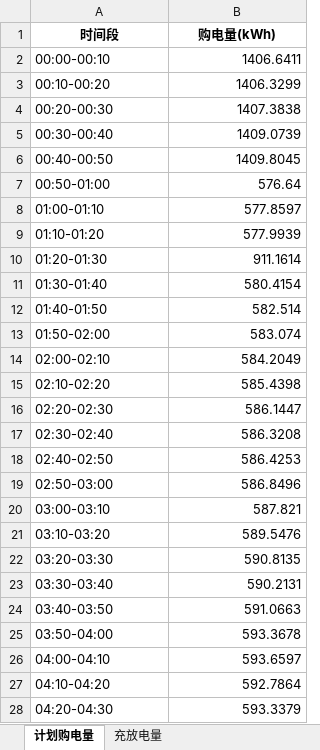
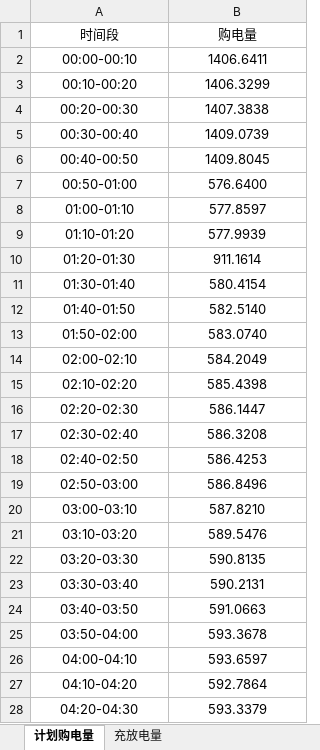
Before and after one commit to Misaka179/2026-mathModel, an Excel workbook: questions/QC/05_results/result1.xlsx, sheet 计划购电量, drawn as a sheet; only a part is shown; values as stored, in another font and other column widths than the file's, no borders; the diff covers the shown part only; the diff names each change by its address in the sheet, - before the commit and + after, or states it on an @@ line.

```diff
--- a/questions/QC/05_results/result1.xlsx (sheet 计划购电量)
+++ b/questions/QC/05_results/result1.xlsx (sheet 计划购电量)
-A1:B1 bold: on
+A1:B1 bold: off
-B1: 购电量(kWh)
+B1: 购电量
-A2:A28 alignment: left
+A2:A28 alignment: center
-B2:B28 alignment: right
+B2:B28 alignment: center
-B7 (购电量): 576.64
+B7 (购电量): 576.6400
-B12 (购电量): 582.514
+B12 (购电量): 582.5140
-B13 (购电量): 583.074
+B13 (购电量): 583.0740
-B20 (购电量): 587.821
+B20 (购电量): 587.8210
```
Also changed, not shown: 65 edited cells and cell formats elsewhere in this sheet, sheet 充放电量, 12 other files.
